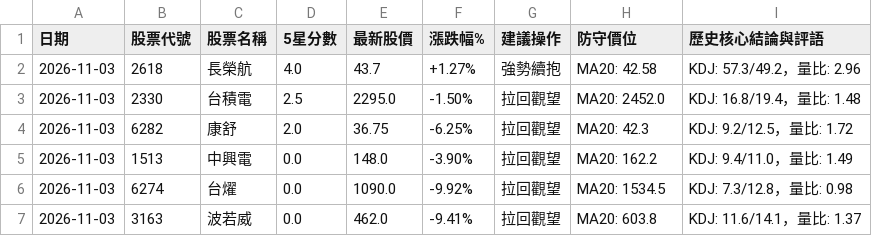
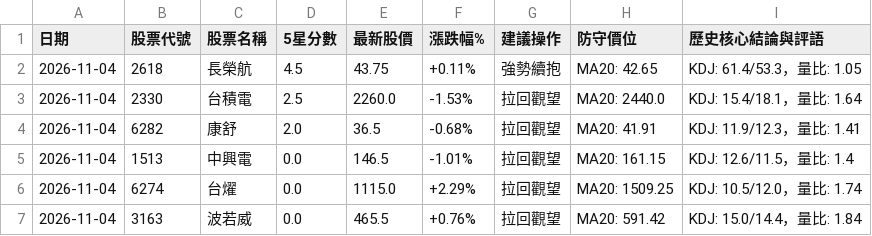
Before and after one commit to Jou-chiang/stock-dashboard, a CSV file: sheet_history.csv, drawn as a sheet.

```diff
--- a/sheet_history.csv
+++ b/sheet_history.csv
@@ -1,7 +1,7 @@
 日期,股票代號,股票名稱,5星分數,最新股價,漲跌幅%,建議操作,防守價位,歷史核心結論與評語
-2026-11-03,2618,長榮航,4.0,43.7,+1.27%,強勢續抱,MA20: 42.58,KDJ: 57.3/49.2，量比: 2.96
-2026-11-03,2330,台積電,2.5,2295.0,-1.50%,拉回觀望,MA20: 2452.0,KDJ: 16.8/19.4，量比: 1.48
-2026-11-03,6282,康舒,2.0,36.75,-6.25%,拉回觀望,MA20: 42.3,KDJ: 9.2/12.5，量比: 1.72
-2026-11-03,1513,中興電,0.0,148.0,-3.90%,拉回觀望,MA20: 162.2,KDJ: 9.4/11.0，量比: 1.49
-2026-11-03,6274,台燿,0.0,1090.0,-9.92%,拉回觀望,MA20: 1534.5,KDJ: 7.3/12.8，量比: 0.98
-2026-11-03,3163,波若威,0.0,462.0,-9.41%,拉回觀望,MA20: 603.8,KDJ: 11.6/14.1，量比: 1.37
+2026-11-04,2618,長榮航,4.5,43.75,+0.11%,強勢續抱,MA20: 42.65,KDJ: 61.4/53.3，量比: 1.05
+2026-11-04,2330,台積電,2.5,2260.0,-1.53%,拉回觀望,MA20: 2440.0,KDJ: 15.4/18.1，量比: 1.64
+2026-11-04,6282,康舒,2.0,36.5,-0.68%,拉回觀望,MA20: 41.91,KDJ: 11.9/12.3，量比: 1.41
+2026-11-04,1513,中興電,0.0,146.5,-1.01%,拉回觀望,MA20: 161.15,KDJ: 12.6/11.5，量比: 1.4
+2026-11-04,6274,台燿,0.0,1115.0,+2.29%,拉回觀望,MA20: 1509.25,KDJ: 10.5/12.0，量比: 1.74
+2026-11-04,3163,波若威,0.0,465.5,+0.76%,拉回觀望,MA20: 591.42,KDJ: 15.0/14.4，量比: 1.84
```
Also changed, not shown: sheet_scores.csv, 3 other files.
